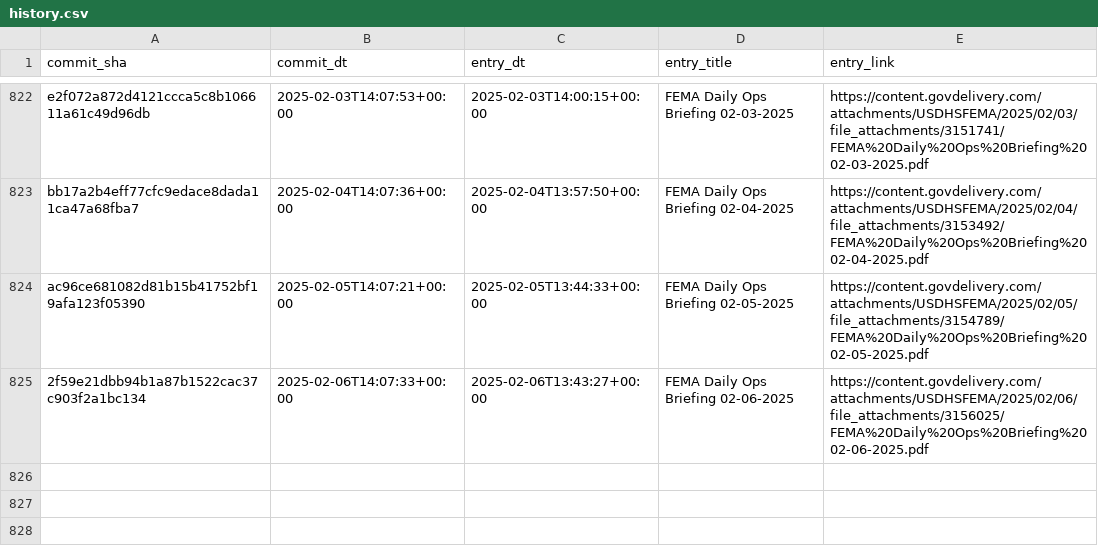
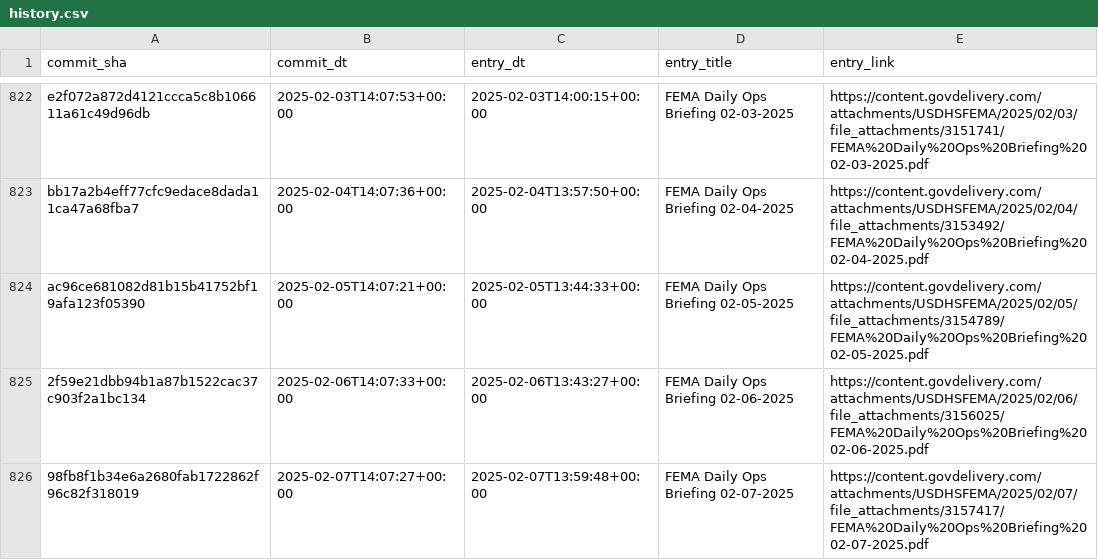
Before and after one commit to data-liberation-project/fema-daily-ops-email-to-rss, a CSV file: output/history.csv, drawn as a sheet; only a part is shown, gaps mark what is left out; the diff names each change by its address in the sheet, - before the commit and + after, or states it on an @@ line.

```diff
--- a/output/history.csv
+++ b/output/history.csv
+row 826: 98fb8f1b34e6a2680fab1722862f96c82f318019 | 2025-02-07T14:07:27+00:00 | 2025-02-07T13:59:48+00:00 | FEMA Daily Ops Briefing 02-07-2025 | https://content.govdelivery.com/attachments/USDHSFEMA/2025/02/07/file_attachments/3157417/FEMA%20Daily%20Ops%20Briefing%2002-07-2025.pdf
```
